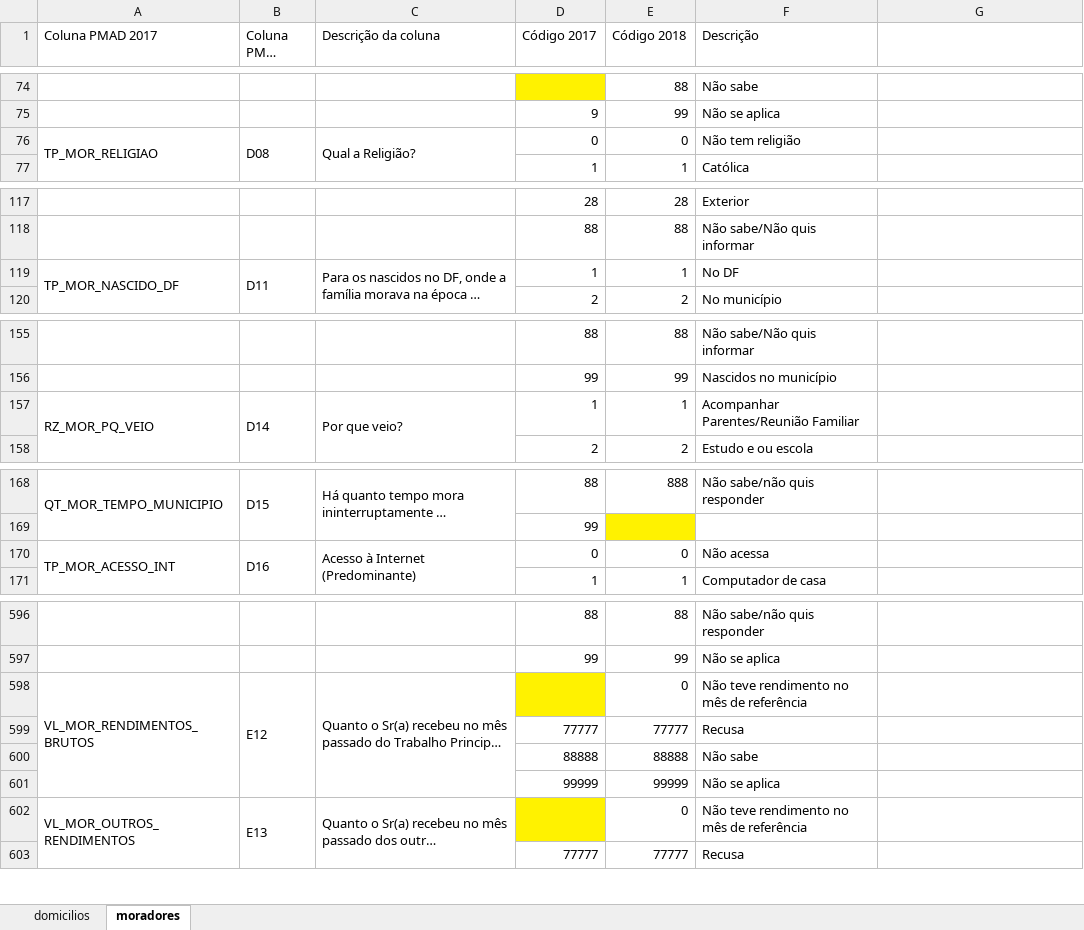
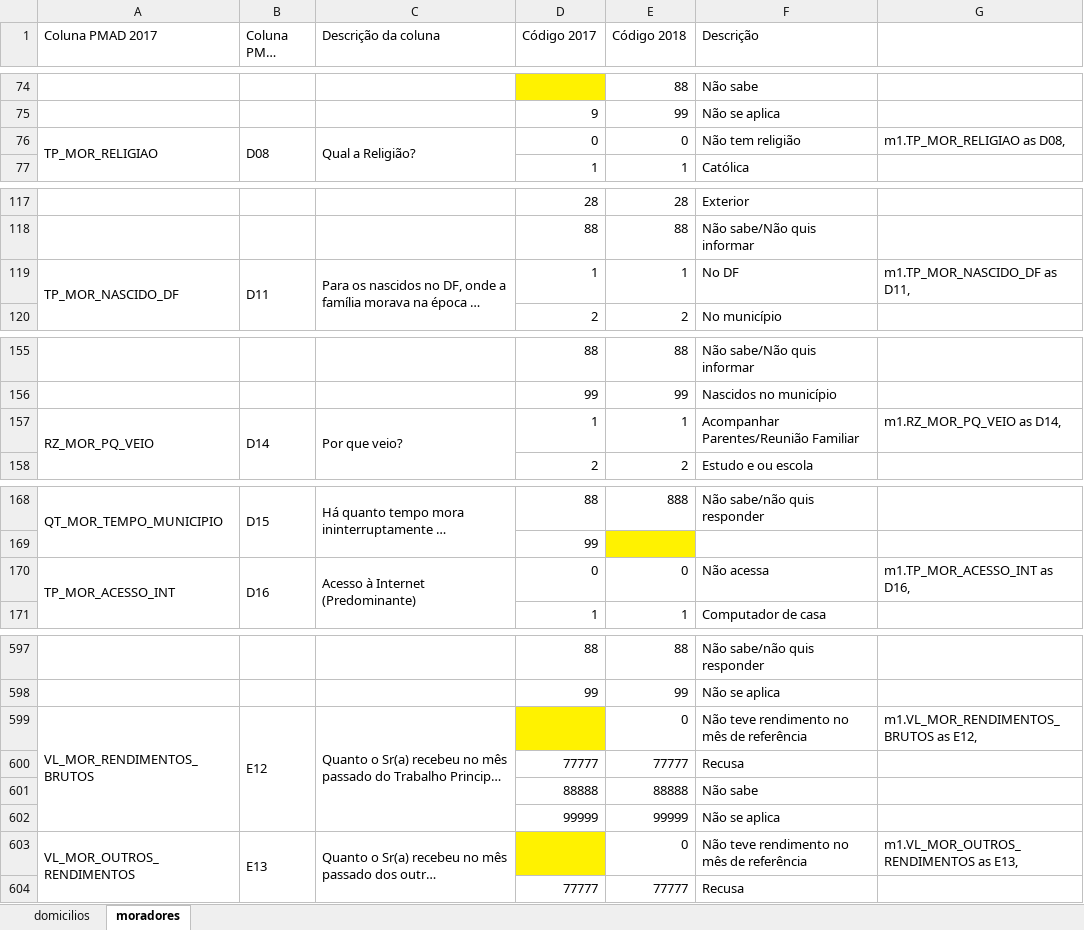
Before and after one commit to kidlulu/pmad_2018, an Excel workbook: de_para_pmad_2017_2018.xlsx, sheet moradores, drawn as a sheet; only a part is shown, gaps mark what is left out; long unchanged cells end in …; values as stored, in another font and other column widths than the file's, no borders; addresses are those after the commit; the diff covers the shown part only; the diff names each change by its address in the sheet, - before the commit and + after, or states it on an @@ line.

```diff
--- a/de_para_pmad_2017_2018.xlsx (sheet moradores)
+++ b/de_para_pmad_2017_2018.xlsx (sheet moradores)
-G76: (empty)
+G76: m1.TP_MOR_RELIGIAO as D08,
-G119: (empty)
+G119: m1.TP_MOR_NASCIDO_DF as D11,
-G157: (empty)
+G157: m1.RZ_MOR_PQ_VEIO as D14,
-G170: (empty)
+G170: m1.TP_MOR_ACESSO_INT as D16,
-G599: (empty)
+G599: m1.VL_MOR_RENDIMENTOS_BRUTOS as E12,
-G603: (empty)
+G603: m1.VL_MOR_OUTROS_RENDIMENTOS as E13,
```
Also changed, not shown: 1 added row and 31 edited cells elsewhere in this sheet, sheet domicilios, 1 other file.
